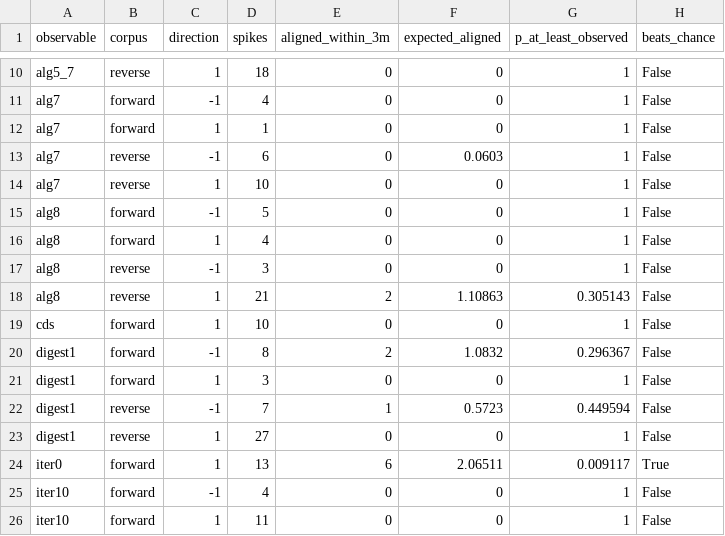
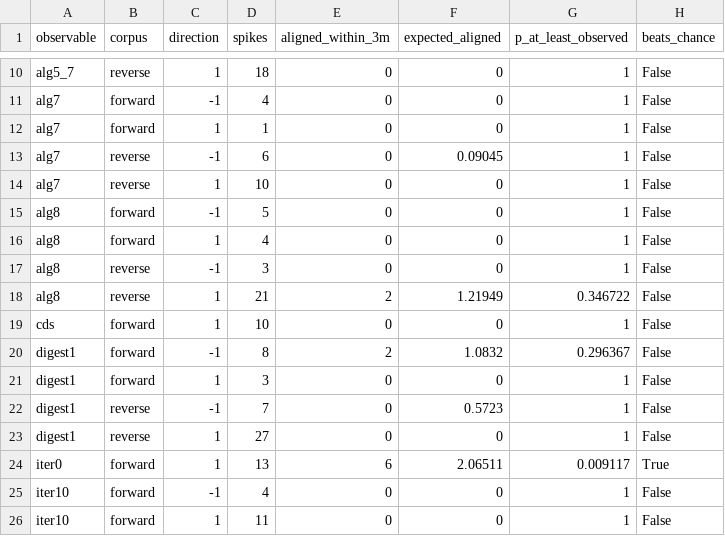
Before and after one commit to j776w781/rfc_adoption, a CSV file: out/analysis/software_vs_adoption_q4_alignment.csv, drawn as a sheet; only a part is shown, gaps mark what is left out.

```diff
--- a/out/analysis/software_vs_adoption_q4_alignment.csv
+++ b/out/analysis/software_vs_adoption_q4_alignment.csv
@@ -12,3 +12,3 @@ alg7,forward,-1,4,0,0,1,False
 alg7,forward,1,1,0,0,1,False
-alg7,reverse,-1,6,0,0.0603,1,False
+alg7,reverse,-1,6,0,0.09045,1,False
 alg7,reverse,1,10,0,0,1,False
@@ -17,3 +17,3 @@ alg8,forward,1,4,0,0,1,False
 alg8,reverse,-1,3,0,0,1,False
-alg8,reverse,1,21,2,1.10863,0.305143,False
+alg8,reverse,1,21,2,1.21949,0.346722,False
 cds,forward,1,10,0,0,1,False
@@ -21,3 +21,3 @@ digest1,forward,-1,8,2,1.0832,0.296367,False
 digest1,forward,1,3,0,0,1,False
-digest1,reverse,-1,7,1,0.5723,0.449594,False
+digest1,reverse,-1,7,0,0.5723,1,False
 digest1,reverse,1,27,0,0,1,False
```
Also changed, not shown: out/analysis/software_vs_adoption_q3.csv, out/analysis/software_vs_adoption_q4.csv, 8 other files.
